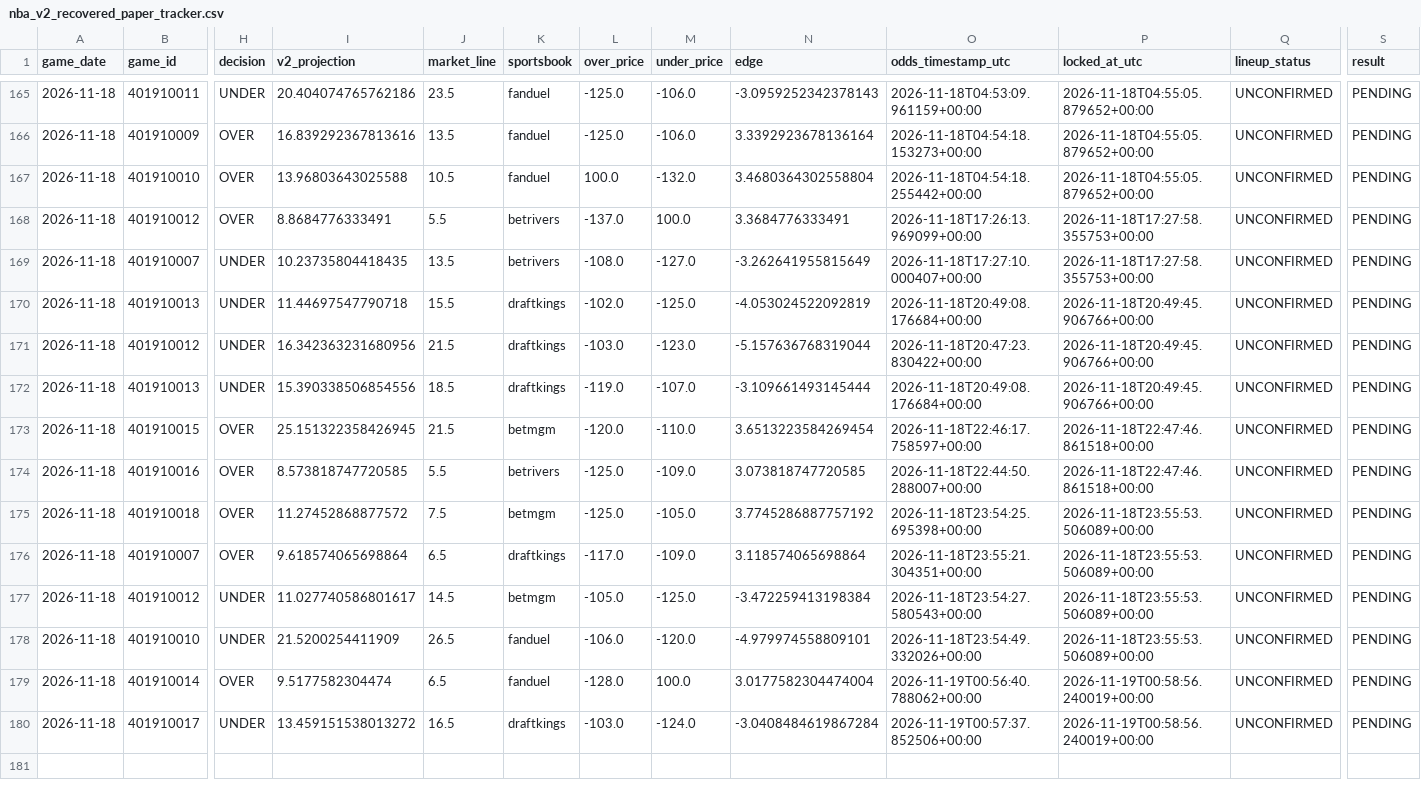
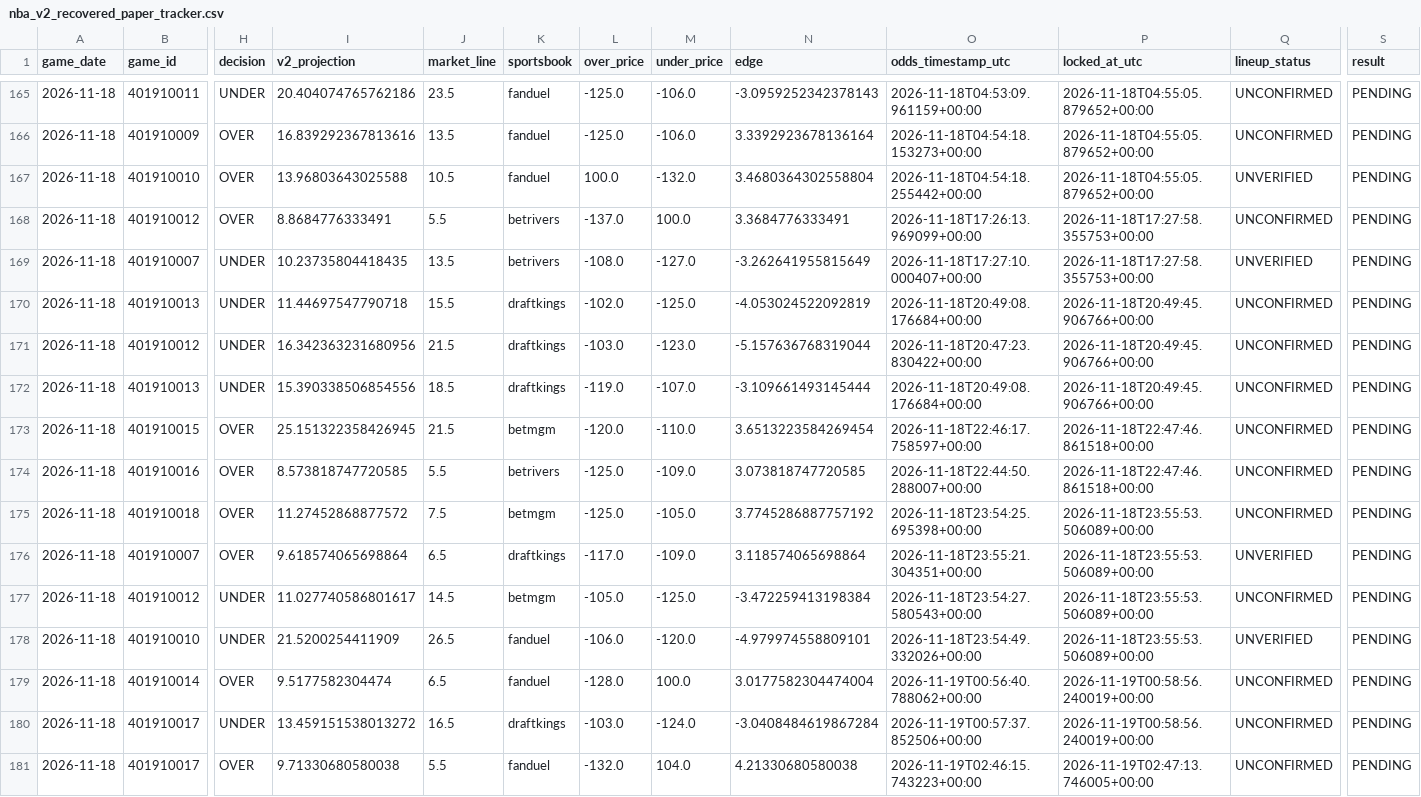
Before and after one commit to easymoneyschulz/sports-betting-command-center, a CSV file: public_data/nba_v2_recovered_paper_tracker.csv, drawn as a sheet; only a part is shown, gaps mark what is left out; rows hold the shown columns only; the diff names each change by its address in the sheet, - before the commit and + after, or states it on an @@ line.

```diff
--- a/public_data/nba_v2_recovered_paper_tracker.csv
+++ b/public_data/nba_v2_recovered_paper_tracker.csv
-Q167 (lineup_status): UNCONFIRMED
+Q167 (lineup_status): UNVERIFIED
-Q169 (lineup_status): UNCONFIRMED
+Q169 (lineup_status): UNVERIFIED
-Q176 (lineup_status): UNCONFIRMED
+Q176 (lineup_status): UNVERIFIED
-Q178 (lineup_status): UNCONFIRMED
+Q178 (lineup_status): UNVERIFIED
+row 181: 2026-11-18 | 401910017 | OVER | 9.71330680580038 | 5.5 | fanduel | -132.0 | 104.0 | 4.21330680580038 | 2026-11-19T02:46:15.743223+00:00 | 2026-11-19T02:47:13.746005+00:00 | UNCONFIRMED | PENDING
```
Also changed, not shown: 3 other files.
